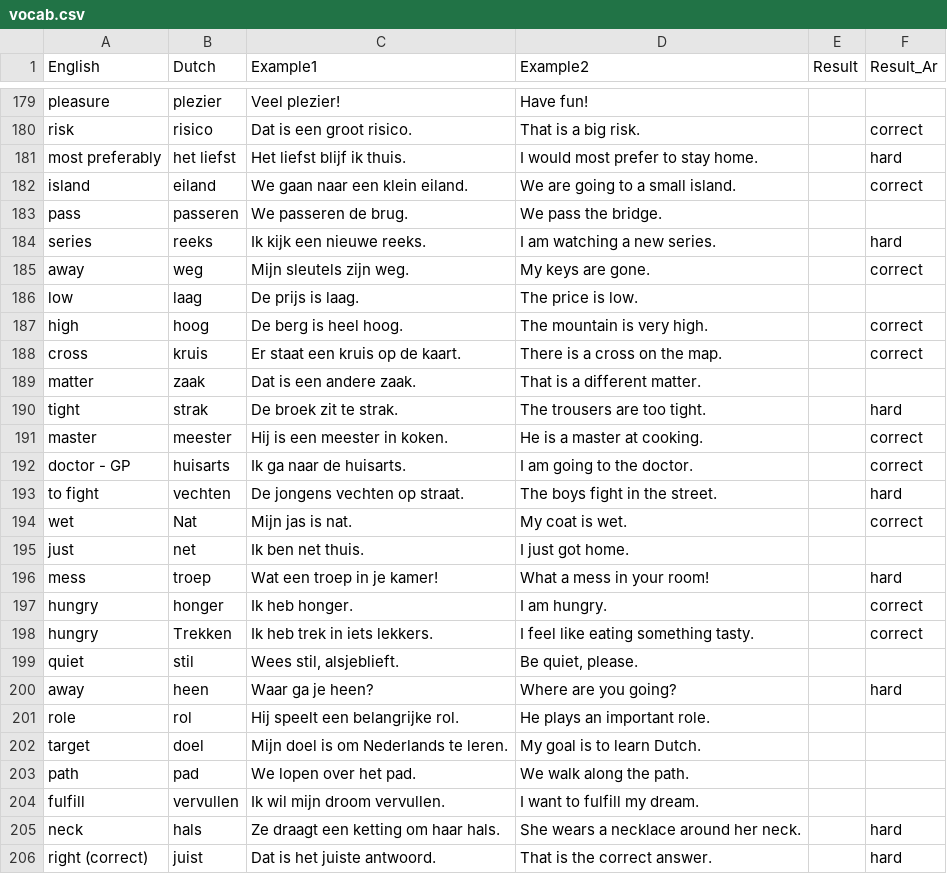
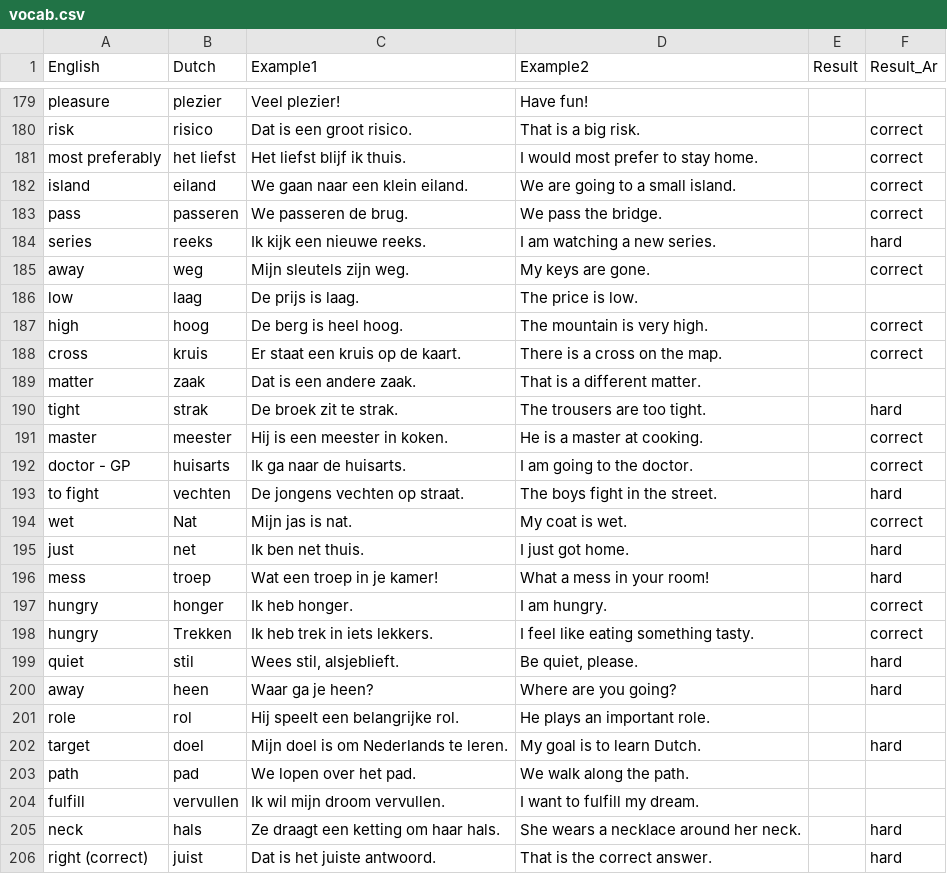
Before and after one commit to aroomak/dutch-flashcards, a CSV file: vocab.csv, drawn as a sheet; only a part is shown, gaps mark what is left out; the diff names each change by its address in the sheet, - before the commit and + after, or states it on an @@ line.

Commit message:
Update flashcard results

```diff
--- a/vocab.csv
+++ b/vocab.csv
-F181 (Result_Ar): hard
+F181 (Result_Ar): correct
-F183 (Result_Ar): (empty)
+F183 (Result_Ar): correct
-F195 (Result_Ar): (empty)
+F195 (Result_Ar): hard
-F199 (Result_Ar): (empty)
+F199 (Result_Ar): hard
-F202 (Result_Ar): (empty)
+F202 (Result_Ar): hard
```
